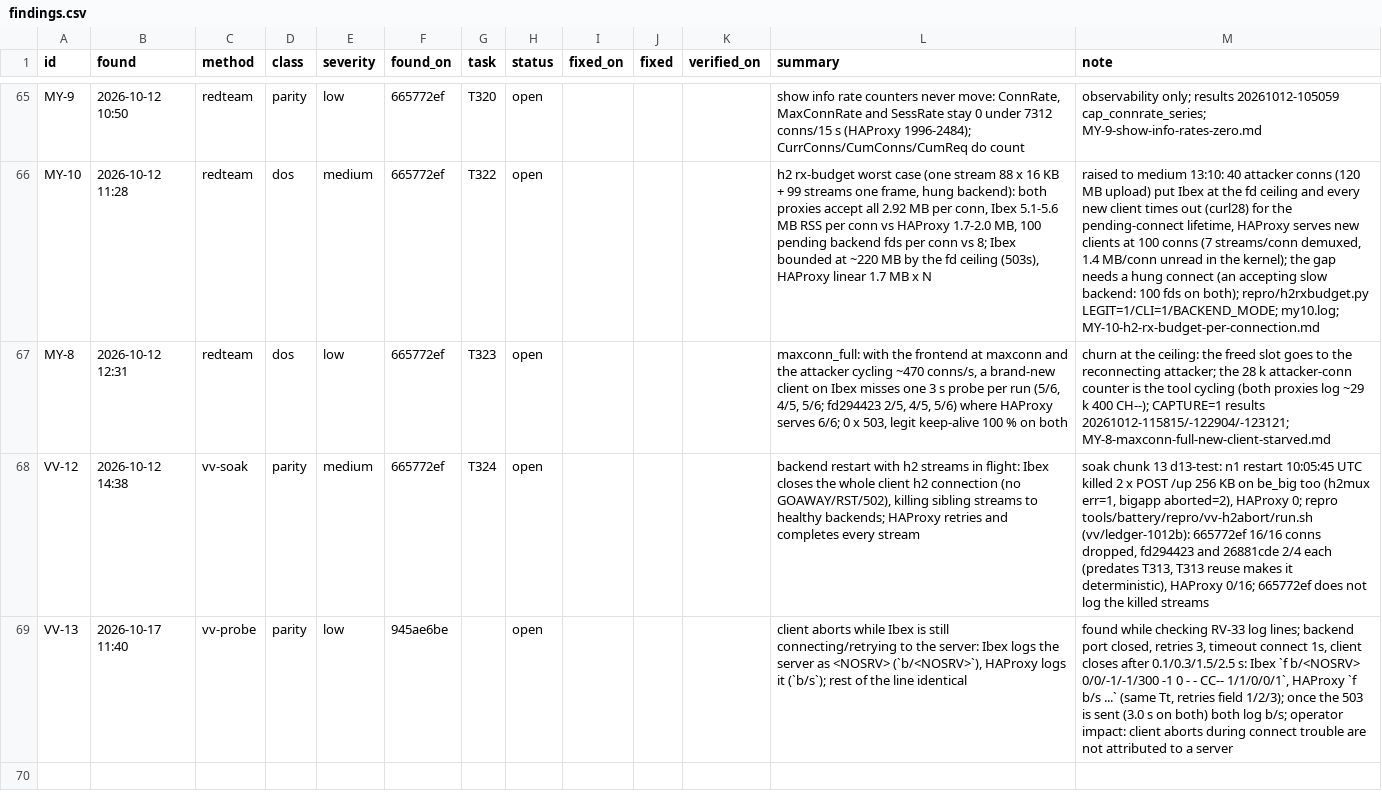
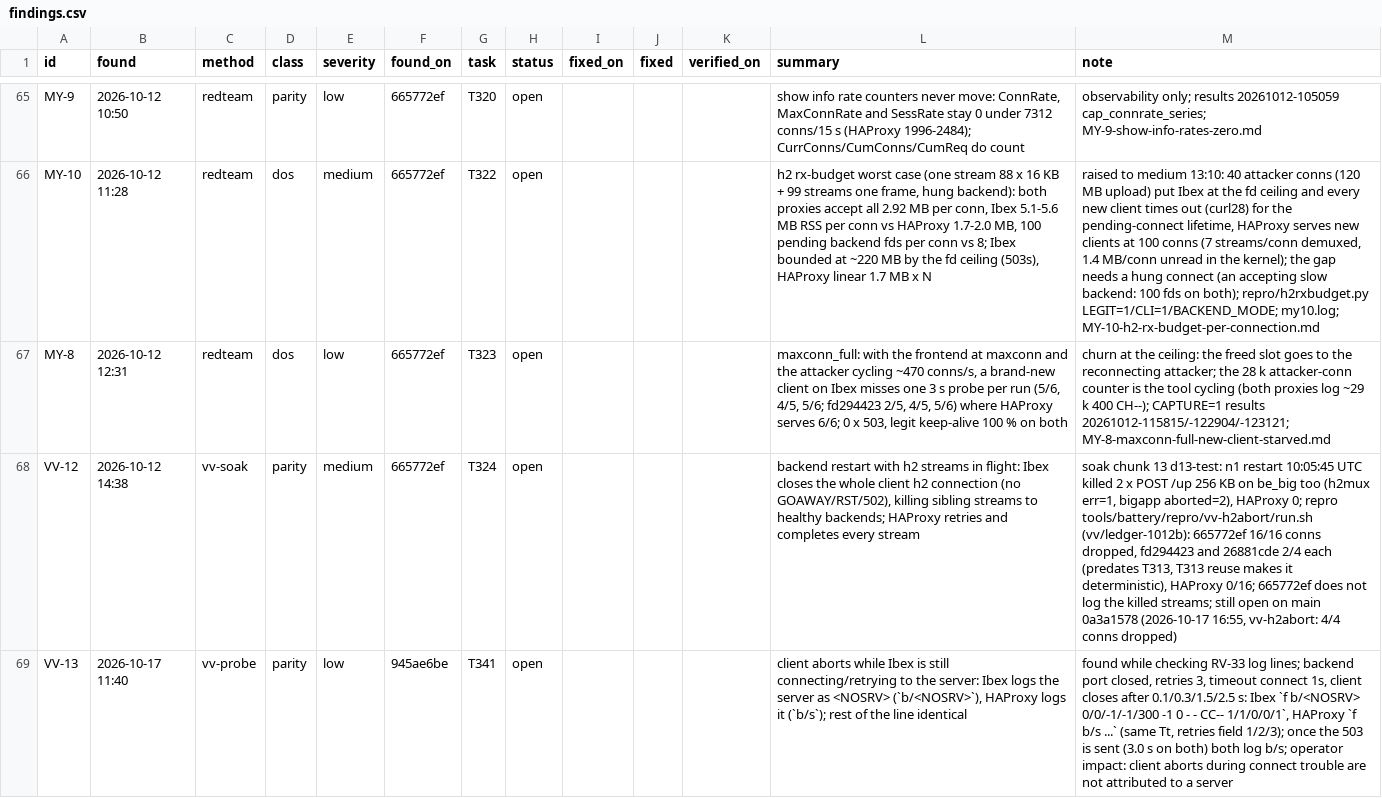
Before and after one commit to brhenc/alcyon-lb, a CSV file: data/findings.csv, drawn as a sheet; only a part is shown, gaps mark what is left out; the diff covers the shown part only; the diff names each change by its address in the sheet, - before the commit and + after, or states it on an @@ line.

```diff
--- a/data/findings.csv
+++ b/data/findings.csv
-M68 (note): …the killed streams
+M68 (note): …the killed streams; still open on main 0a3a1578 (2026-10-17 16:55, vv-h2abort: 4/4 conns dropped)
-G69 (task): (empty)
+G69 (task): T341
```
Also changed, not shown: 1 added row elsewhere in this file, data/verification_runs.csv, 9 other files.
